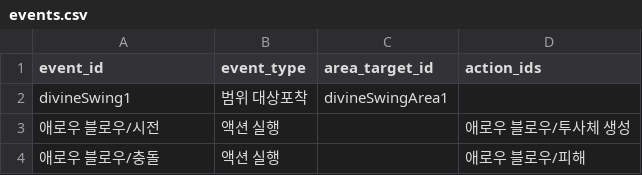
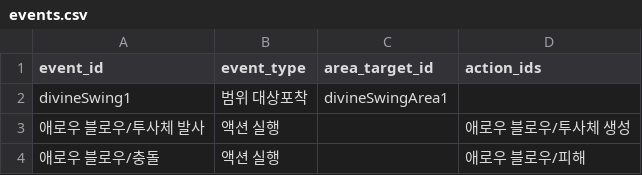
Before and after one commit to catsnakedog/SkillChangeSurvival, a CSV file: RootDesk/MyDesk/Data/events.csv, drawn as a sheet.

```diff
--- a/RootDesk/MyDesk/Data/events.csv
+++ b/RootDesk/MyDesk/Data/events.csv
@@ -2,3 +2,3 @@
 divineSwing1,범위 대상포착,divineSwingArea1,
-애로우 블로우/시전,액션 실행,,애로우 블로우/투사체 생성
+애로우 블로우/투사체 발사,액션 실행,,애로우 블로우/투사체 생성
 애로우 블로우/충돌,액션 실행,,애로우 블로우/피해
```
Also changed, not shown: RootDesk/MyDesk/Data/effects.csv, RootDesk/MyDesk/Data/projectile_spawn_actions.csv, 4 other files.
